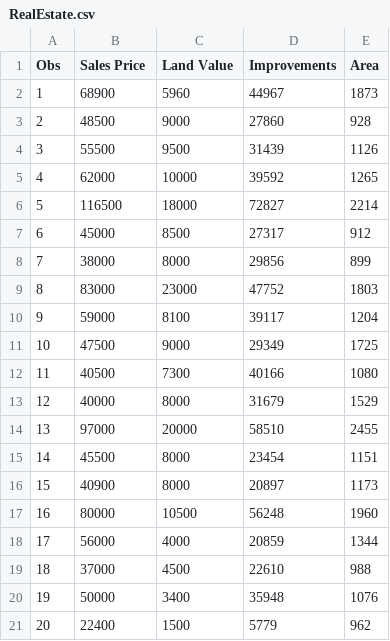
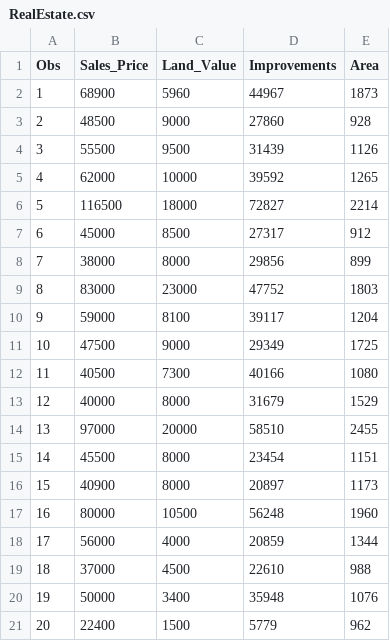
Before and after one commit to busnfaculty/busn4000, a CSV file: RealEstate.csv, drawn as a sheet.

Commit message:
RealEstate.csv

```diff
--- a/RealEstate.csv
+++ b/RealEstate.csv
@@ -1,2 +1,2 @@
-Obs,Sales Price,Land Value,Improvements,Area
+Obs,Sales_Price,Land_Value,Improvements,Area
 1,68900,5960,44967,1873
```
